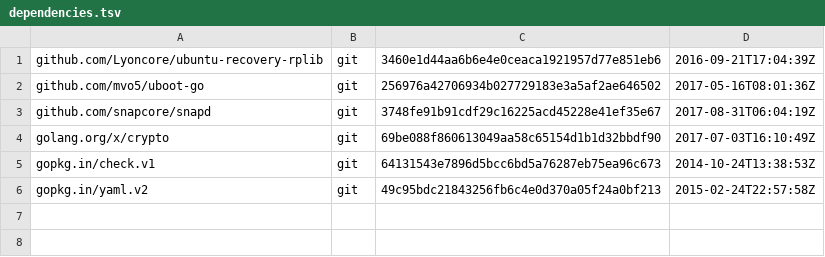
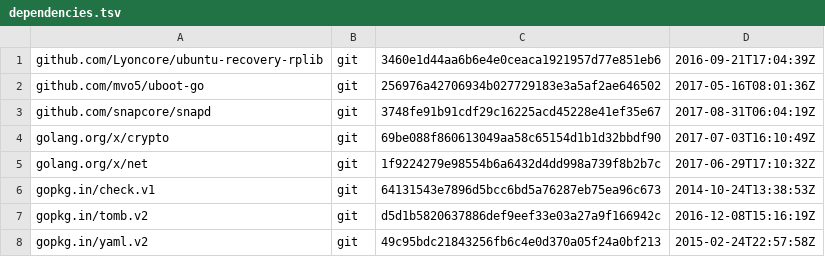
Before and after one commit to Lyoncore/ubuntu-custom-recovery, a TSV file: dependencies.tsv, drawn as a sheet; the diff names each change by its address in the sheet, - before the commit and + after, or states it on an @@ line.

Commit message:
update dependencies.tsv

```diff
--- a/dependencies.tsv
+++ b/dependencies.tsv
+row 5: golang.org/x/net | git | 1f9224279e98554b6a6432d4dd998a739f8b2b7c | 2017-06-29T17:10:32Z
+row 7: gopkg.in/tomb.v2 | git | d5d1b5820637886def9eef33e03a27a9f166942c | 2016-12-08T15:16:19Z
```
